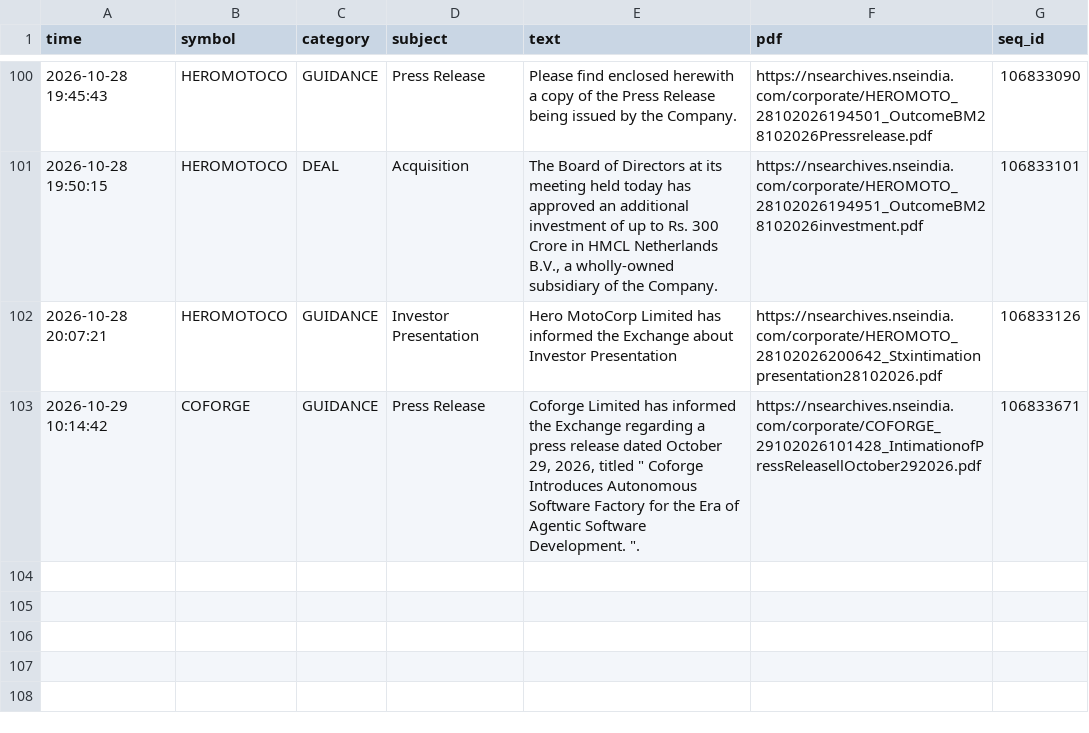
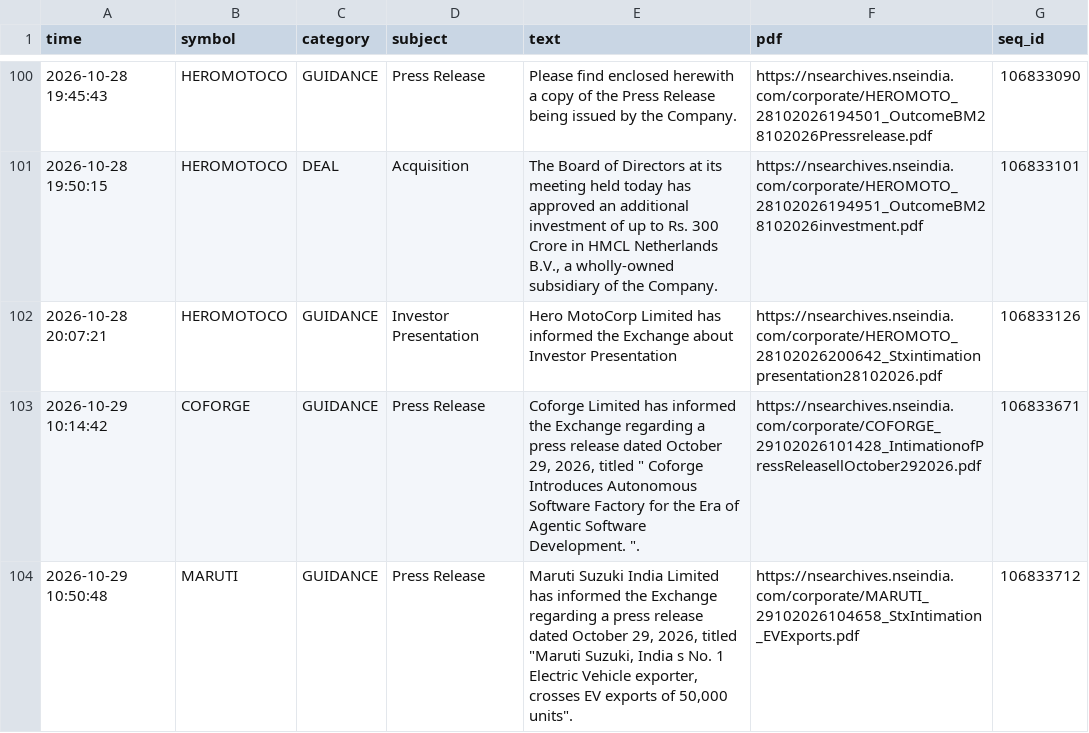
Before and after one commit to vishnupadma007-oss/Stock-market-scanner-of-India, a CSV file: journal/announcements.csv, drawn as a sheet; only a part is shown, gaps mark what is left out; the diff names each change by its address in the sheet, - before the commit and + after, or states it on an @@ line.

```diff
--- a/journal/announcements.csv
+++ b/journal/announcements.csv
+row 104: 2026-10-29 10:50:48 | MARUTI | GUIDANCE | Press Release | Maruti Suzuki India Limited has informed the Exchange regarding a press release dated October 29, 2026, titled "Maruti Suzuki, India s No. 1 Electric Vehicle exporter, crosses EV exports of 50,000 units". | https://nsearchives.nseindia.com/corporate/MARUTI_29102026104658_StxIntimation_EVExports.pdf | 106833712
```
